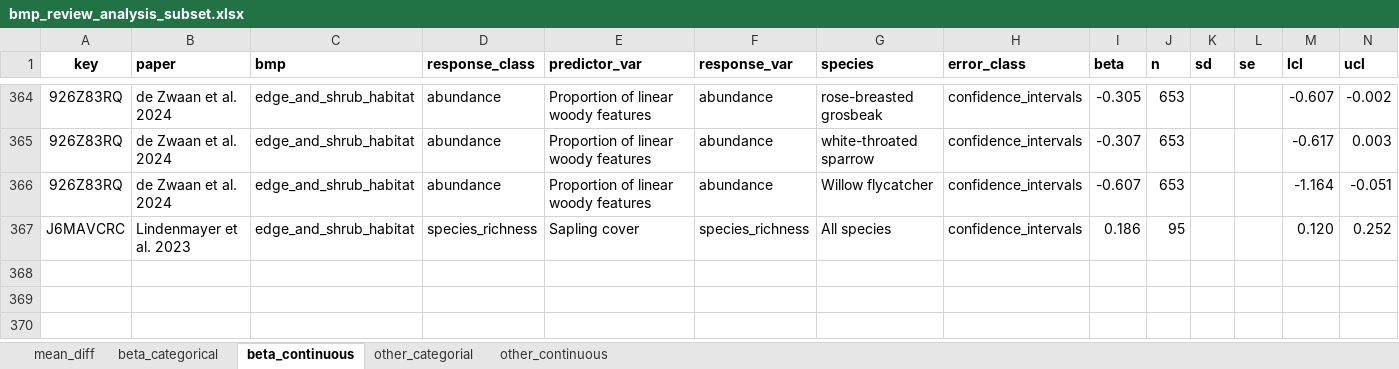
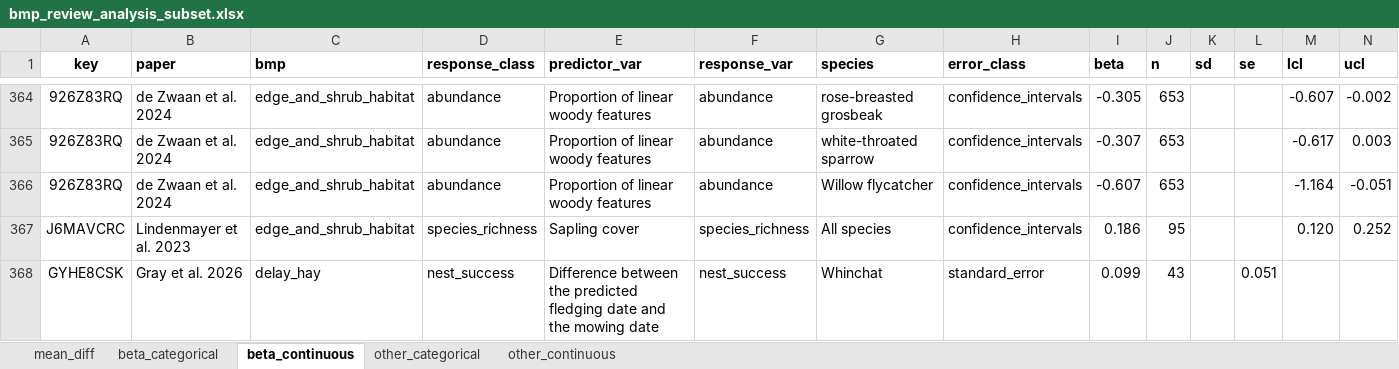
Before and after one commit to evansbrians/bmp_meta-analysis, an Excel workbook: data/raw/bmp_review_analysis_subset.xlsx, sheet beta_continuous, drawn as a sheet; only a part is shown, gaps mark what is left out; values as stored, in another font and other column widths than the file's, no borders; charts and pictures not drawn; rows hold the shown columns only; the diff names each change by its address in the sheet, - before the commit and + after, or states it on an @@ line.

```diff
--- a/data/raw/bmp_review_analysis_subset.xlsx (sheet beta_continuous)
+++ b/data/raw/bmp_review_analysis_subset.xlsx (sheet beta_continuous)
-sheet tab: other_categorial
+sheet tab: other_categorical
+row 368: GYHE8CSK | Gray et al. 2026 | delay_hay | nest_success | Difference between the predicted fledging date and the mowing date | nest_success | Whinchat | standard_error | 0.099 | 43 |  | 0.051
```
Also changed, not shown: sheet mean_diff, sheet other_categorical, sheet beta_categorical, 16 other files.
